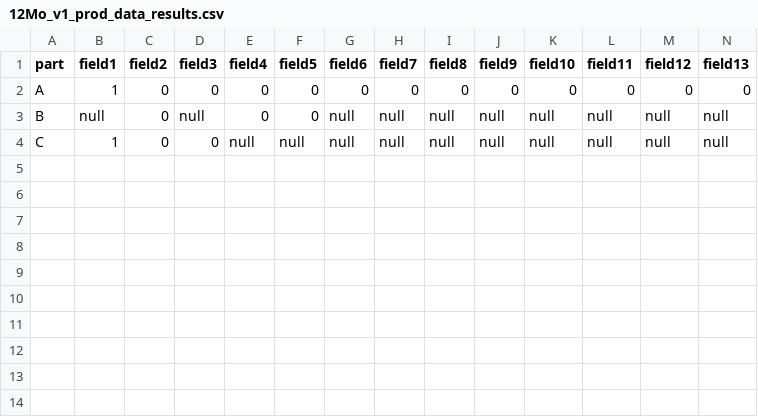
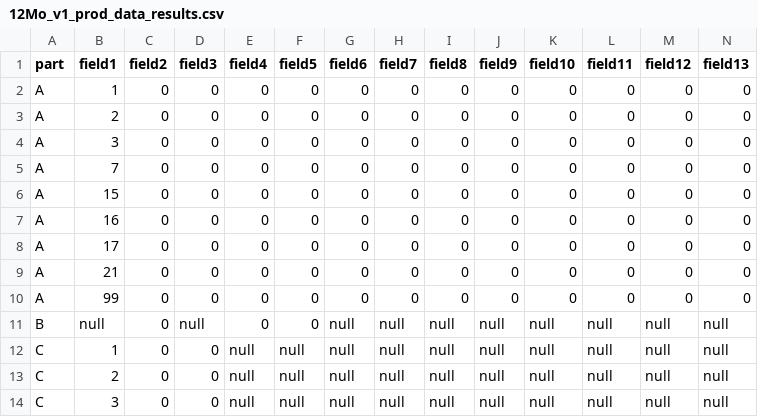
Before and after one commit to Ahmed-Khasawneh/iris-survey-queries, a CSV file: src/2020/twelvemonthenrollment/OutputFiles/12Mo_v1_prod_data_results.csv, drawn as a sheet; only a part is shown; rows hold the shown columns only; the diff names each change by its address in the sheet, - before the commit and + after, or states it on an @@ line.

Commit message:
Update 12Mo_v1_prod_data_results.csv

```diff
--- a/src/2020/twelvemonthenrollment/OutputFiles/12Mo_v1_prod_data_results.csv
+++ b/src/2020/twelvemonthenrollment/OutputFiles/12Mo_v1_prod_data_results.csv
+row 3: A | 2 | 0 | 0 | 0 | 0 | 0 | 0 | 0 | 0 | 0 | 0 | 0 | 0
+row 4: A | 3 | 0 | 0 | 0 | 0 | 0 | 0 | 0 | 0 | 0 | 0 | 0 | 0
+row 5: A | 7 | 0 | 0 | 0 | 0 | 0 | 0 | 0 | 0 | 0 | 0 | 0 | 0
+row 6: A | 15 | 0 | 0 | 0 | 0 | 0 | 0 | 0 | 0 | 0 | 0 | 0 | 0
+row 7: A | 16 | 0 | 0 | 0 | 0 | 0 | 0 | 0 | 0 | 0 | 0 | 0 | 0
+row 8: A | 17 | 0 | 0 | 0 | 0 | 0 | 0 | 0 | 0 | 0 | 0 | 0 | 0
+row 9: A | 21 | 0 | 0 | 0 | 0 | 0 | 0 | 0 | 0 | 0 | 0 | 0 | 0
+row 10: A | 99 | 0 | 0 | 0 | 0 | 0 | 0 | 0 | 0 | 0 | 0 | 0 | 0
+row 13: C | 2 | 0 | 0 | null | null | null | null | null | null | null | null | null | null
+row 14: C | 3 | 0 | 0 | null | null | null | null | null | null | null | null | null | null
```
